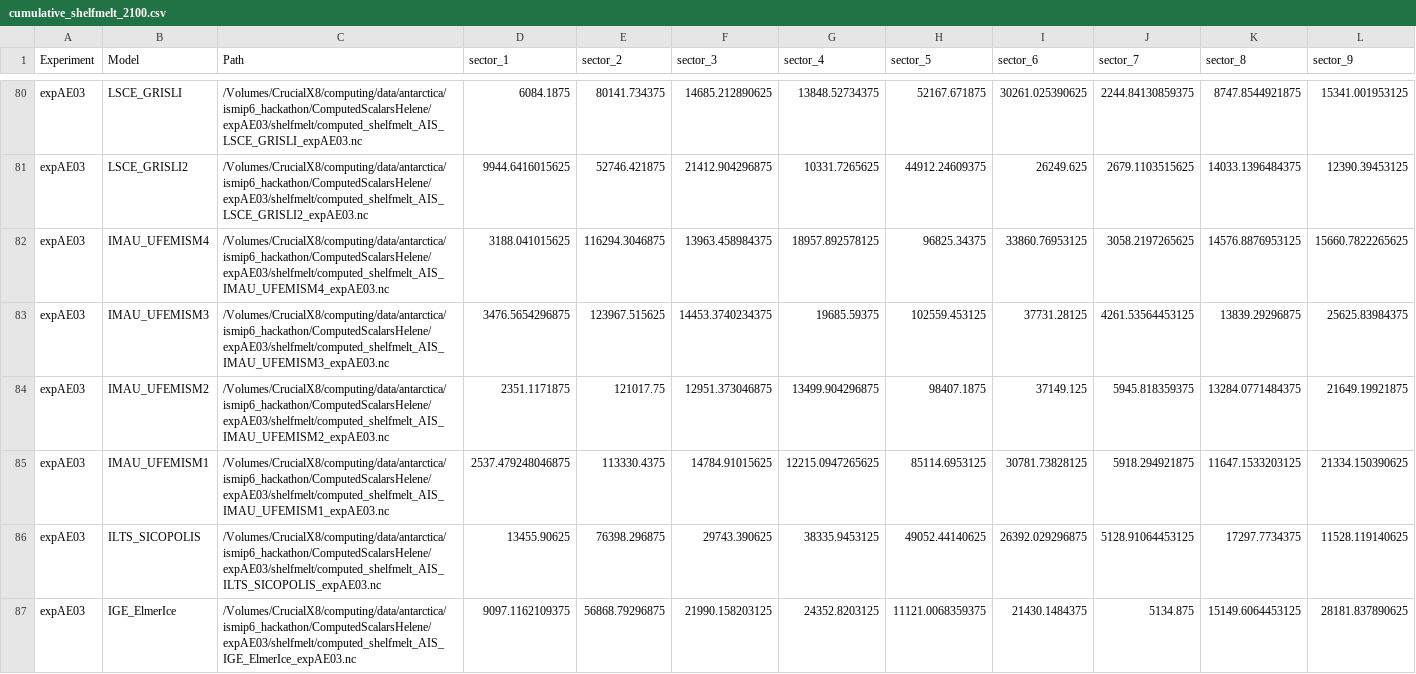
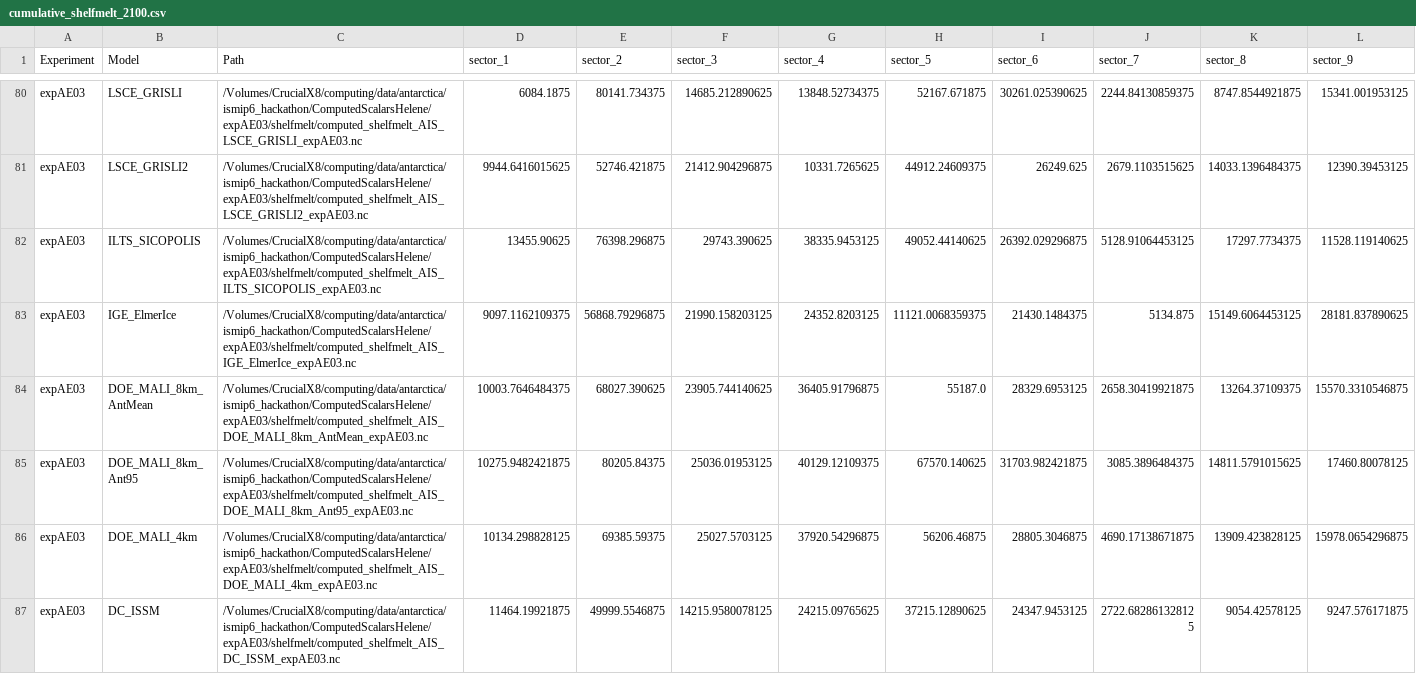
Before and after one commit to jojobeck/ISMIP6Hackathon, a CSV file: GroupTFtoOcean/data_analysis/tables/cumulative_shelfmelt_2100.csv, drawn as a sheet; only a part is shown, gaps mark what is left out; the shorter side is filled out with more unchanged rows; rows hold the shown columns only; the diff names each change by its address in the sheet, - before the commit and + after, or states it on an @@ line.

Commit message:
updated Main Fig dynSLR cumBMB, corrcted table cumBMB2300

```diff
--- a/GroupTFtoOcean/data_analysis/tables/cumulative_shelfmelt_2100.csv
+++ b/GroupTFtoOcean/data_analysis/tables/cumulative_shelfmelt_2100.csv
-row 82: expAE03 | IMAU_UFEMISM4 | /Volumes/CrucialX8/computing/data/antarctica/ismip6_hackathon/ComputedScalarsHelene/expAE03/shelfmelt/computed_shelfmelt_AIS_IMAU_UFEMISM4_expAE03.nc | 3188.041015625 | 116294.3046875 | 13963.458984375 | 18957.892578125 | 96825.34375 | 33860.76953125 | 3058.2197265625 | 14576.8876953125 | 15660.7822265625
-row 83: expAE03 | IMAU_UFEMISM3 | /Volumes/CrucialX8/computing/data/antarctica/ismip6_hackathon/ComputedScalarsHelene/expAE03/shelfmelt/computed_shelfmelt_AIS_IMAU_UFEMISM3_expAE03.nc | 3476.5654296875 | 123967.515625 | 14453.3740234375 | 19685.59375 | 102559.453125 | 37731.28125 | 4261.53564453125 | 13839.29296875 | 25625.83984375
-row 84: expAE03 | IMAU_UFEMISM2 | /Volumes/CrucialX8/computing/data/antarctica/ismip6_hackathon/ComputedScalarsHelene/expAE03/shelfmelt/computed_shelfmelt_AIS_IMAU_UFEMISM2_expAE03.nc | 2351.1171875 | 121017.75 | 12951.373046875 | 13499.904296875 | 98407.1875 | 37149.125 | 5945.818359375 | 13284.0771484375 | 21649.19921875
-row 85: expAE03 | IMAU_UFEMISM1 | /Volumes/CrucialX8/computing/data/antarctica/ismip6_hackathon/ComputedScalarsHelene/expAE03/shelfmelt/computed_shelfmelt_AIS_IMAU_UFEMISM1_expAE03.nc | 2537.479248046875 | 113330.4375 | 14784.91015625 | 12215.0947265625 | 85114.6953125 | 30781.73828125 | 5918.294921875 | 11647.1533203125 | 21334.150390625
```
Also changed, not shown: 4 other files.
